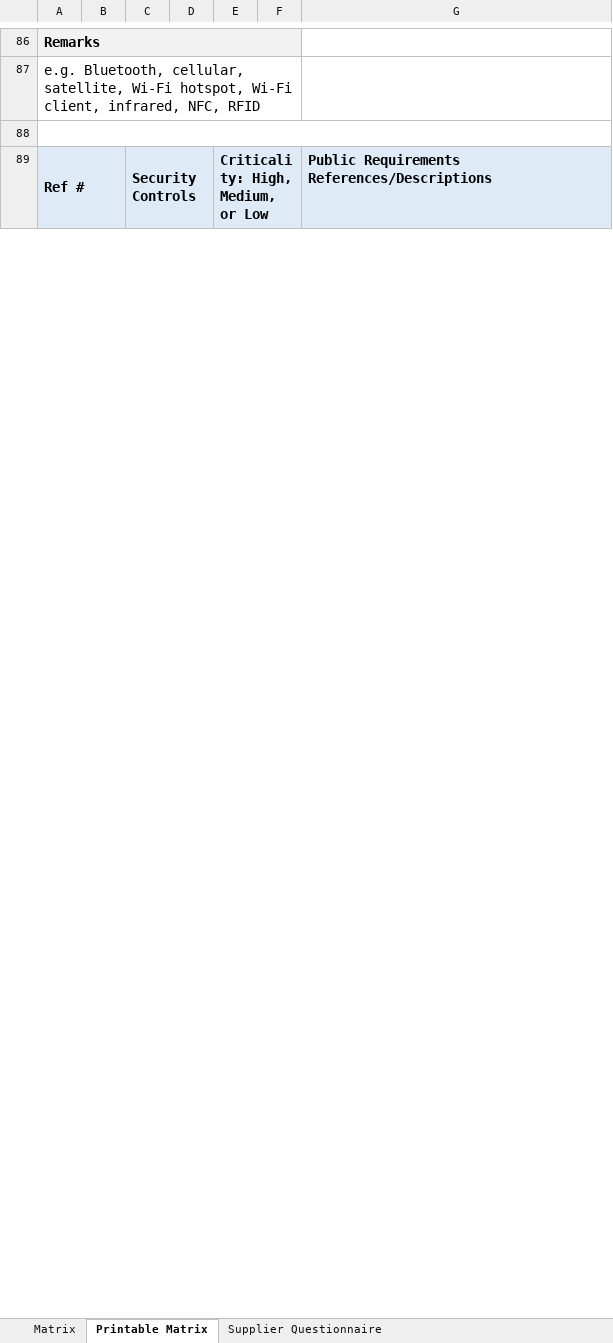
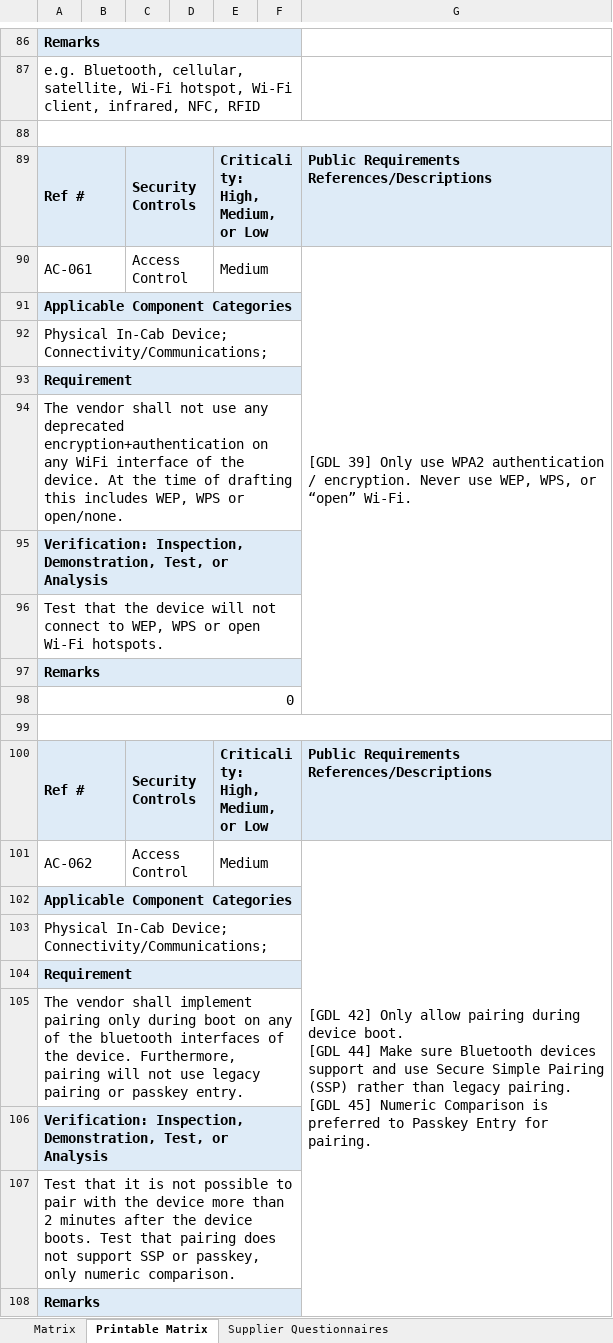
Before and after one commit to nmfta-repo/nmfta-telematics_security_requirements, an Excel workbook: Telematics Cybersecurity Requirements Matrix.xlsx, sheet Printable Matrix, drawn as a sheet; only a part is shown, gaps mark what is left out; values as stored, in another font and other column widths than the file's, no borders; ↵ is a line break in a cell; the diff covers the shown part only; the diff names each change by its address in the sheet, - before the commit and + after, or states it on an @@ line.

Commit message:
updates to the matrix based on the FMCSA guidelines in the recent report

```diff
--- a/Telematics Cybersecurity Requirements Matrix.xlsx (sheet Printable Matrix)
+++ b/Telematics Cybersecurity Requirements Matrix.xlsx (sheet Printable Matrix)
-sheet tab: Supplier Questionnaire
+sheet tab: Supplier Questionnaires
-E89: Criticality: High, Medium, or Low
+E89: Criticality: ↵ High, Medium, or Low
+row 90: AC-061 |  | Access Control |  | Medium |  | [GDL 39] Only use WPA2 authentication / encryption. Never use WEP, WPS, or “open” Wi-Fi.
+row 91: Applicable Component Categories
+row 92: Physical In-Cab Device; ↵ Connectivity/Communications;
+row 93: Requirement
+row 94: The vendor shall not use any deprecated encryption+authentication on any WiFi interface of the device. At the time of drafting this includes WEP, WPS or open/none.
+row 95: Verification: Inspection, Demonstration, Test, or Analysis
+row 96: Test that the device will not connect to WEP, WPS or open Wi-Fi hotspots.
+row 97: Remarks
+row 98: 0
+row 99: (empty)
+row 100: Ref # |  | Security Controls |  | Criticality: ↵ High, Medium, or Low |  | Public Requirements References/Descriptions
+row 101: AC-062 |  | Access Control |  | Medium |  | [GDL 42] Only allow pairing during device boot. ↵ [GDL 44] Make sure Bluetooth devices support and use Secure Simple Pairing (SSP) rather than legacy pairing. ↵ [GDL 45] Numeric Comparison is preferred to Passkey Entry for pairing.
+row 102: Applicable Component Categories
+row 103: Physical In-Cab Device; ↵ Connectivity/Communications;
+row 104: Requirement
+row 105: The vendor shall implement pairing only during boot on any of the bluetooth interfaces of the device. Furthermore, pairing will not use legacy pairing or passkey entry.
+row 106: Verification: Inspection, Demonstration, Test, or Analysis
+row 107: Test that it is not possible to pair with the device more than 2 minutes after the device boots. Test that pairing does not support SSP or passkey, only numeric comparison.
+row 108: Remarks
```
Also changed, not shown: 80 added rows and 82 edited cells elsewhere in this sheet, sheet Matrix, formulas that keep their value, hidden cells.
